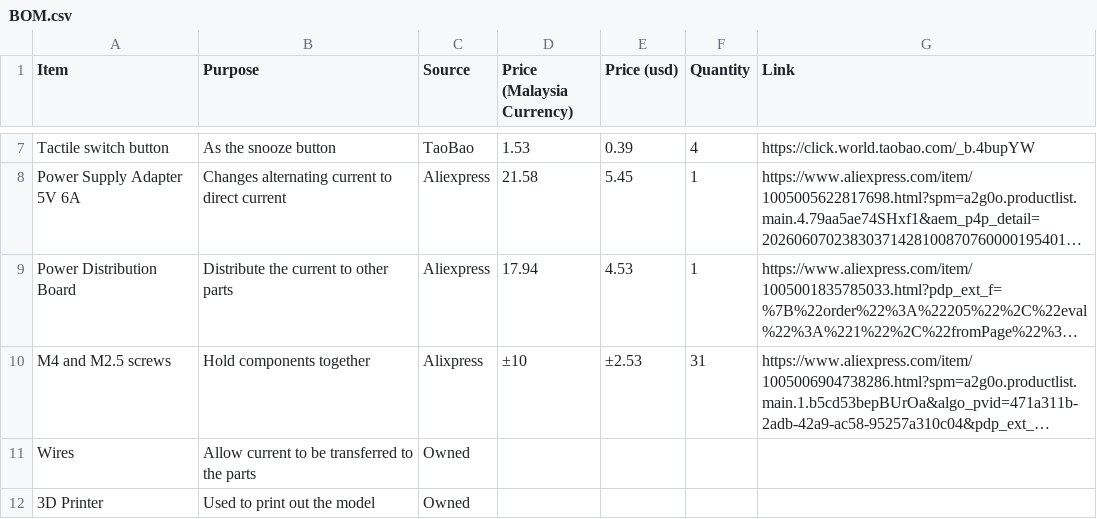
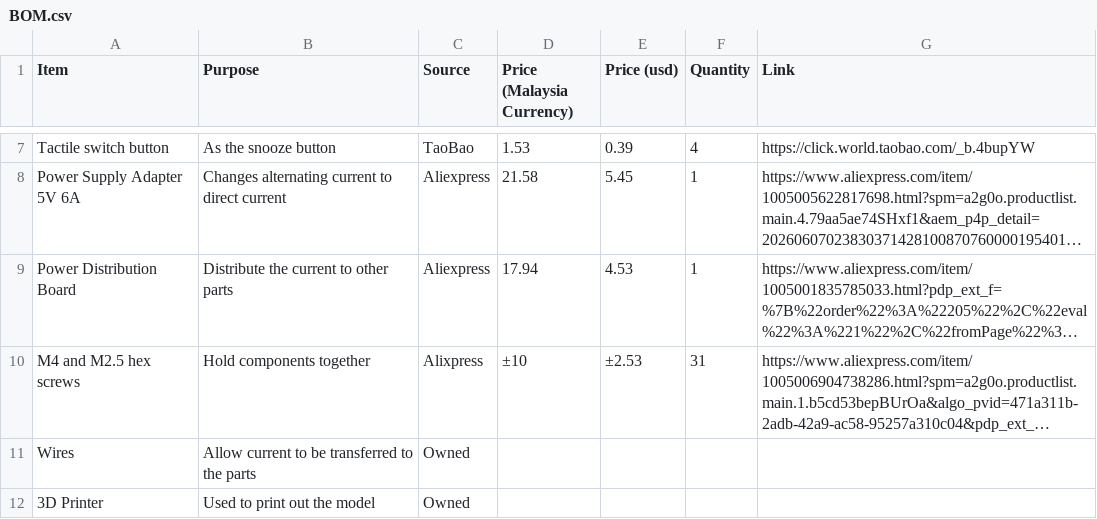
Before and after one commit to alex-technologia/Oki-chan, a CSV file: docs/BOM.csv, drawn as a sheet; only a part is shown, gaps mark what is left out; long unchanged cells end in …; the diff names each change by its address in the sheet, - before the commit and + after, or states it on an @@ line.

Commit message:
Update BOM.csv

```diff
--- a/docs/BOM.csv
+++ b/docs/BOM.csv
-A10 (Item): M4 and M2.5 screws
+A10 (Item): M4 and M2.5 hex screws
```
